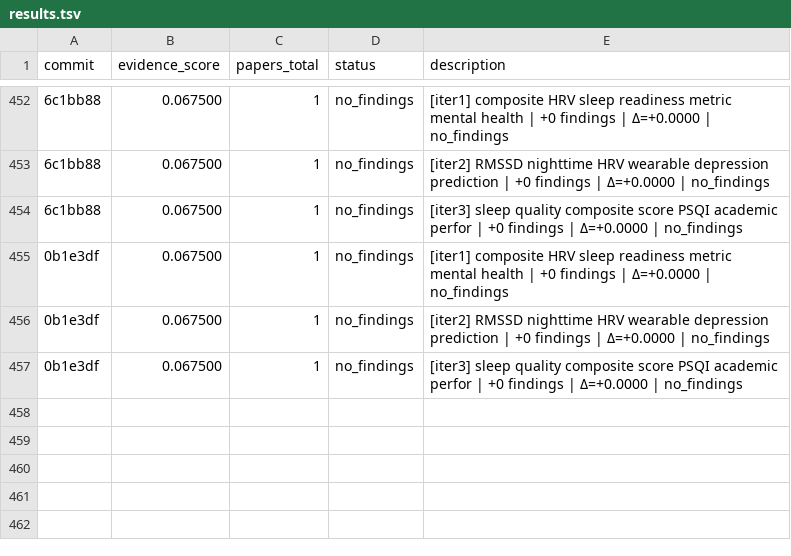
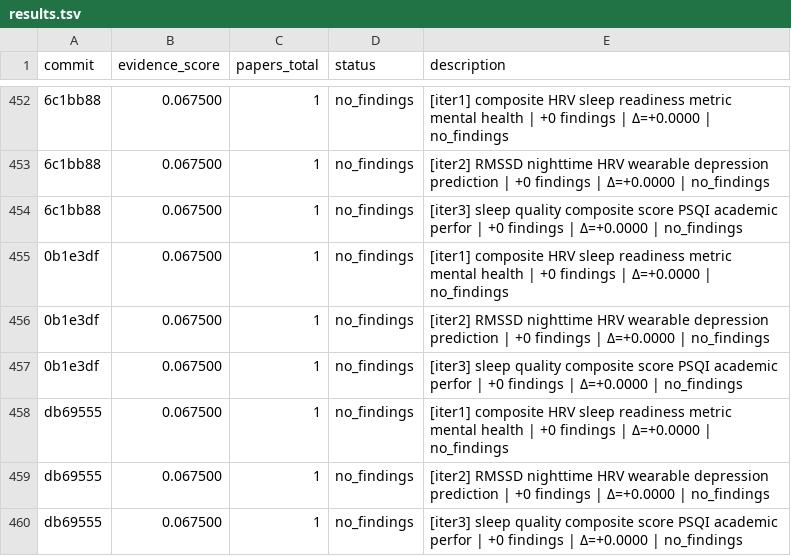
Before and after one commit to notebook-learnzy/physio-research, a TSV file: results.tsv, drawn as a sheet; only a part is shown, gaps mark what is left out; the diff names each change by its address in the sheet, - before the commit and + after, or states it on an @@ line.

Commit message:
research: score=0.067500 papers=1 [2026-05-29T21:53:41Z]

```diff
--- a/results.tsv
+++ b/results.tsv
+row 458: db69555 | 0.067500 | 1 | no_findings | [iter1] composite HRV sleep readiness metric mental health | +0 findings | Δ=+0.0000 | no_findings
+row 459: db69555 | 0.067500 | 1 | no_findings | [iter2] RMSSD nighttime HRV wearable depression prediction | +0 findings | Δ=+0.0000 | no_findings
+row 460: db69555 | 0.067500 | 1 | no_findings | [iter3] sleep quality composite score PSQI academic perfor | +0 findings | Δ=+0.0000 | no_findings
```
